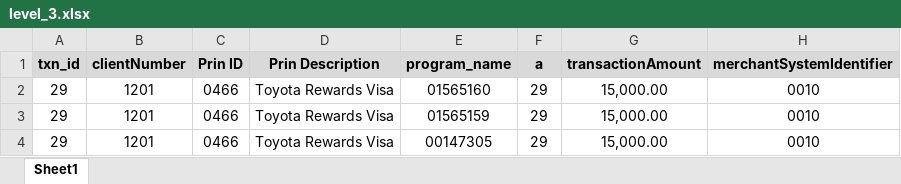
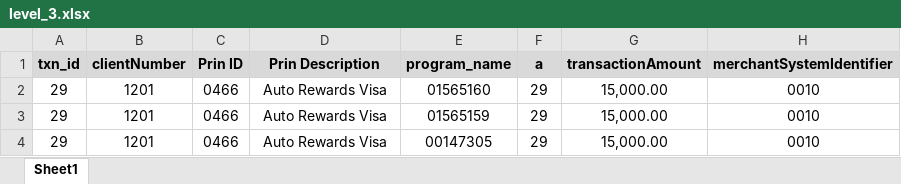
Before and after one commit to zenon-test/Loyalty_Control, an Excel workbook: data/partner_466/txn_29/level_3.xlsx, sheet Sheet1, drawn as a sheet; only a part is shown; values as stored, in another font and other column widths than the file's, no borders; the diff names each change by its address in the sheet, - before the commit and + after, or states it on an @@ line.

```diff
--- a/data/partner_466/txn_29/level_3.xlsx (sheet Sheet1)
+++ b/data/partner_466/txn_29/level_3.xlsx (sheet Sheet1)
-D2:D4 (Prin Description): Toyota Rewards Visa
+D2:D4 (Prin Description): Auto Rewards Visa
```
Also changed, not shown: query1_tree_DL.xlsm, 13 other files.
